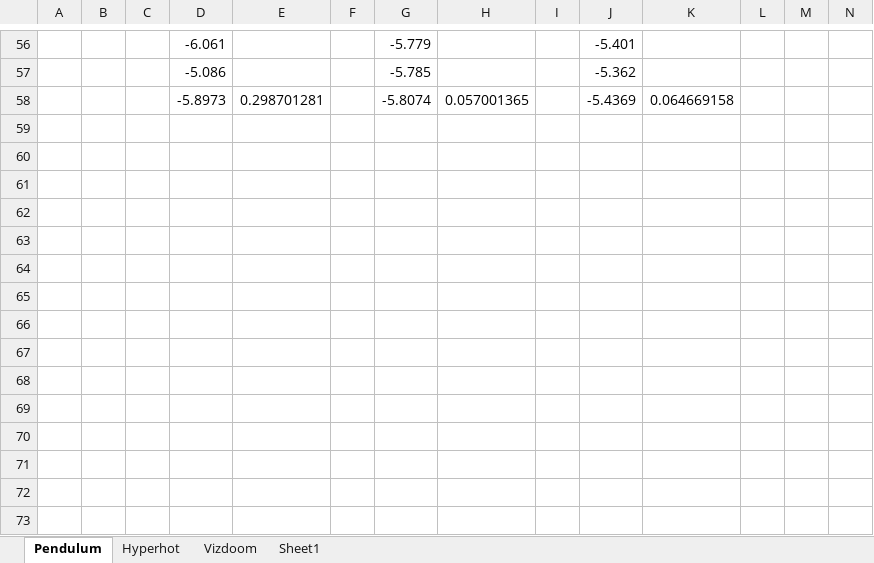
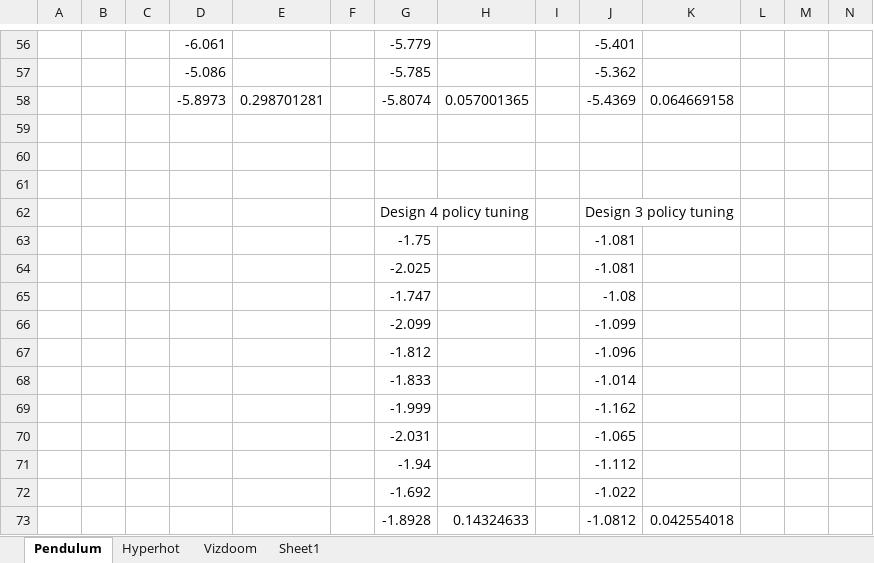
Before and after one commit to thainv0212/tog-reusing-agents, an Excel workbook: Results/Result Summary.xlsx, sheet Pendulum, drawn as a sheet; only a part is shown, gaps mark what is left out; values as stored, in another font and other column widths than the file's, no borders; rows hold the shown columns only; the diff names each change by its address in the sheet, - before the commit and + after, or states it on an @@ line.

```diff
--- a/Results/Result Summary.xlsx (sheet Pendulum)
+++ b/Results/Result Summary.xlsx (sheet Pendulum)
+row 59: (empty)
+row 60: (empty)
+row 61: (empty)
+row 62:  |  |  |  |  |  | Design 4 policy tuning |  |  | Design 3 policy tuning
+row 63:  |  |  |  |  |  | -1.75 |  |  | -1.081
+row 64:  |  |  |  |  |  | -2.025 |  |  | -1.081
+row 65:  |  |  |  |  |  | -1.747 |  |  | -1.08
+row 66:  |  |  |  |  |  | -2.099 |  |  | -1.099
+row 67:  |  |  |  |  |  | -1.812 |  |  | -1.096
+row 68:  |  |  |  |  |  | -1.833 |  |  | -1.014
+row 69:  |  |  |  |  |  | -1.999 |  |  | -1.162
+row 70:  |  |  |  |  |  | -2.031 |  |  | -1.065
+row 71:  |  |  |  |  |  | -1.94 |  |  | -1.112
+row 72:  |  |  |  |  |  | -1.692 |  |  | -1.022
+row 73:  |  |  |  |  |  | -1.8928 | 0.14324633 |  | -1.0812 | 0.042554018
```
Also changed, not shown: sheet Vizdoom, sheet Hyperhot, 1 other file.
